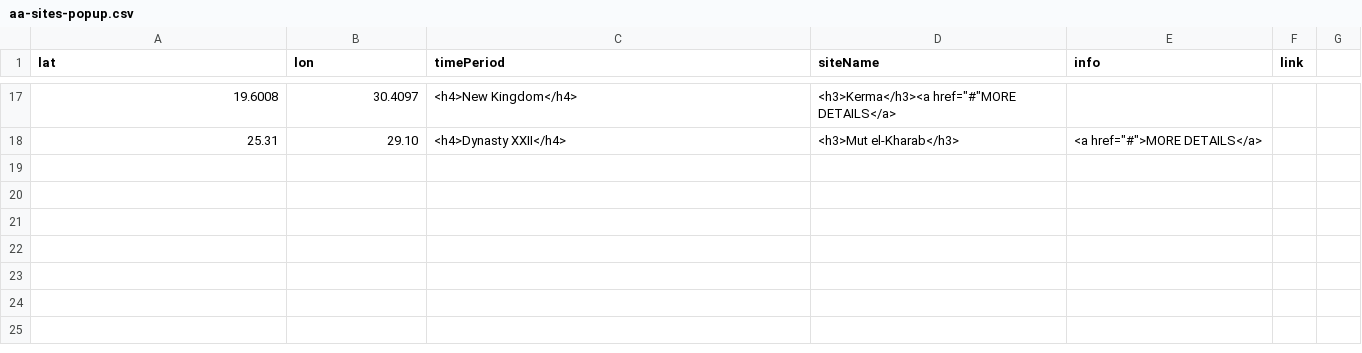
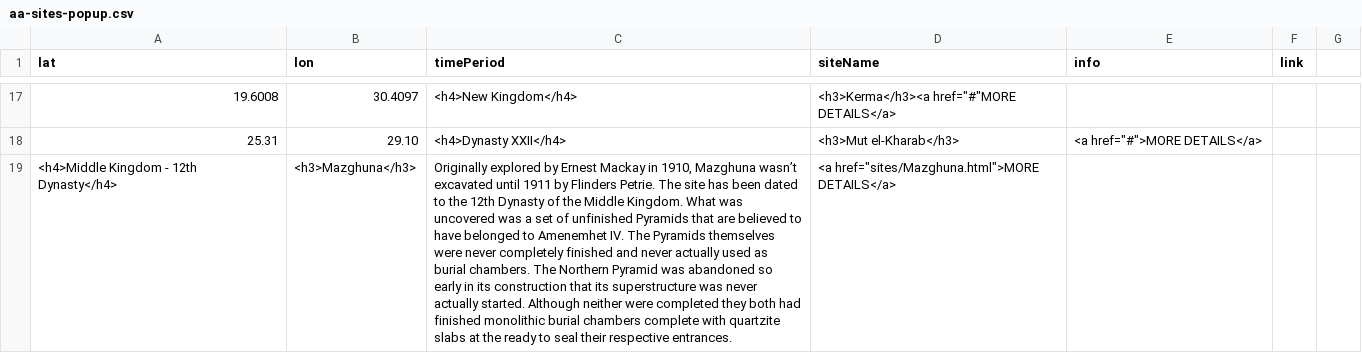
Before and after one commit to saarine3/daea, a CSV file: sites/aa-sites-popup.csv, drawn as a sheet; only a part is shown, gaps mark what is left out; the diff names each change by its address in the sheet, - before the commit and + after, or states it on an @@ line.

Commit message:
adding whole site

```diff
--- a/sites/aa-sites-popup.csv
+++ b/sites/aa-sites-popup.csv
+row 19: <h4>Middle Kingdom - 12th Dynasty</h4> | <h3>Mazghuna</h3> | Originally explored by Ernest Mackay in 1910, Mazghuna wasn’t excavated until 1911 by Flinders Petrie. The site has been dated to the 12th Dynasty of the Middle Kingdom. What was uncovered was a set of unfinished Pyramids that are believed to have belonged to Amenemhet IV. The Pyramids themselves were never completely finished and never actually used as burial chambers. The Northern Pyramid was abandoned so early in its construction that its superstructure was never actually started. Although neither were completed they both had finished monolithic burial chambers complete with quartzite slabs at the ready to seal their respective entrances. | <a href="sites/Mazghuna.html">MORE DETAILS</a>
```
Also changed, not shown: 2 other files.
